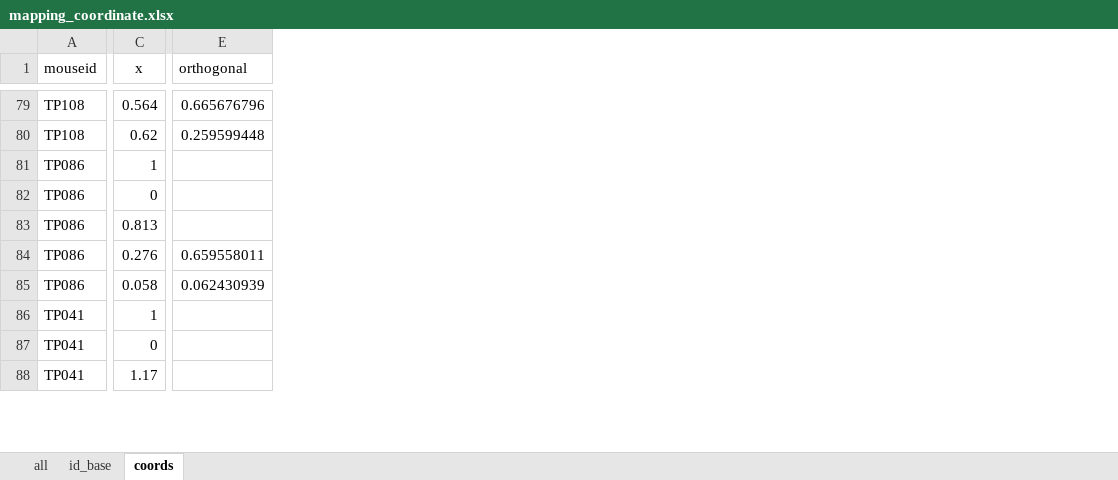
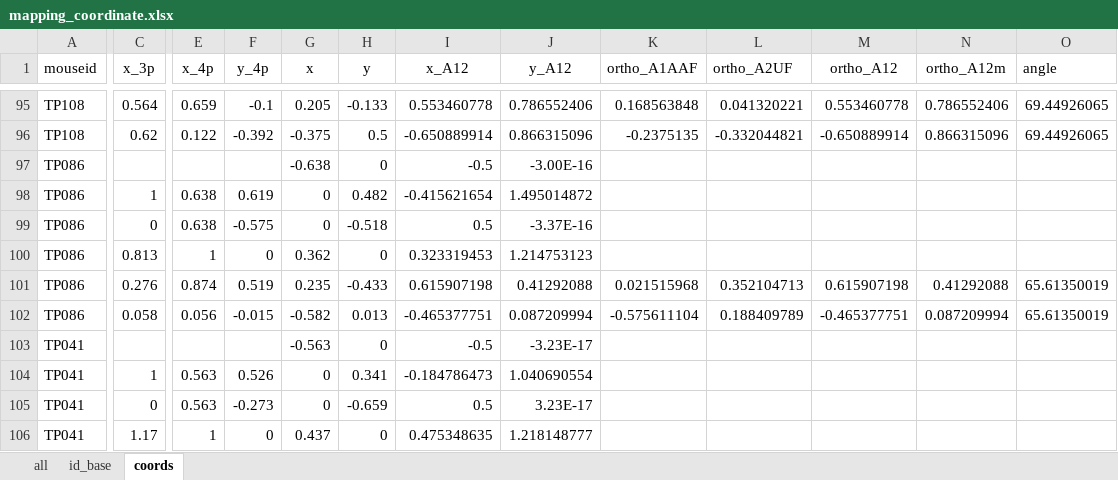
Before and after one commit to nautapow/lsfm, an Excel workbook: mapping_coordinate.xlsx, sheet coords, drawn as a sheet; only a part is shown, gaps mark what is left out; values as stored, in another font and other column widths than the file's, no borders; removed rows and columns are numbered as before the commit, all else as after; rows hold the shown columns only; the diff covers the shown part only; the diff names each change by its address in the sheet, - before the commit and + after, or states it on an @@ line.

```diff
--- a/mapping_coordinate.xlsx (sheet coords)
+++ b/mapping_coordinate.xlsx (sheet coords)
-column E (orthogonal), rows 79-85: 0.665676796 | 0.259599448 |  |  |  | 0.659558011 | 0.062430939
+column E (x_4p), rows 95-96: 0.659 | 0.122; rows 98-102: 0.638 | 0.638 | 1 | 0.874 | 0.056; rows 104-106: 0.563 | 0.563 | 1
+column F (y_4p), rows 95-96: -0.1 | -0.392; rows 98-102: 0.619 | -0.575 | 0 | 0.519 | -0.015; rows 104-106: 0.526 | -0.273 | 0
+column G (x), rows 95-96: 0.205 | -0.375; rows 98-102: 0 | 0 | 0.362 | 0.235 | -0.582; rows 104-106: 0 | 0 | 0.437
+column H (y), rows 95-96: -0.133 | 0.5; rows 98-102: 0.482 | -0.518 | 0 | -0.433 | 0.013; rows 104-106: 0.341 | -0.659 | 0
+column I (x_A12), rows 95-96: 0.553460778 | -0.650889914; rows 98-102: -0.415621654 | 0.5 | 0.323319453 | 0.615907198 | -0.465377751; rows 104-106: -0.184786473 | 0.5 | 0.475348635
+column J (y_A12), rows 95-96: 0.786552406 | 0.866315096; rows 98-102: 1.495014872 | -3.37E-16 | 1.214753123 | 0.41292088 | 0.087209994; rows 104-106: 1.040690554 | 3.23E-17 | 1.218148777
+column K (ortho_A1AAF), rows 95-96: 0.168563848 | -0.2375135; rows 101-102: 0.021515968 | -0.575611104
+column L (ortho_A2UF), rows 95-96: 0.041320221 | -0.332044821; rows 101-102: 0.352104713 | 0.188409789
+column M (ortho_A12), rows 95-96: 0.553460778 | -0.650889914; rows 101-102: 0.615907198 | -0.465377751
+column N (ortho_A12m), rows 95-96: 0.786552406 | 0.866315096; rows 101-102: 0.41292088 | 0.087209994
+column O (angle), rows 95-96: 69.44926065 | 69.44926065; rows 101-102: 65.61350019 | 65.61350019
-C1: x
+C1: x_3p
+row 97: TP086 |  |  |  | -0.638 | 0 | -0.5 | -3.00E-16
+row 103: TP041 |  |  |  | -0.563 | 0 | -0.5 | -3.23E-17
```
Also changed, not shown: 16 added rows and 25 edited cells elsewhere in this sheet, 10 other files.
